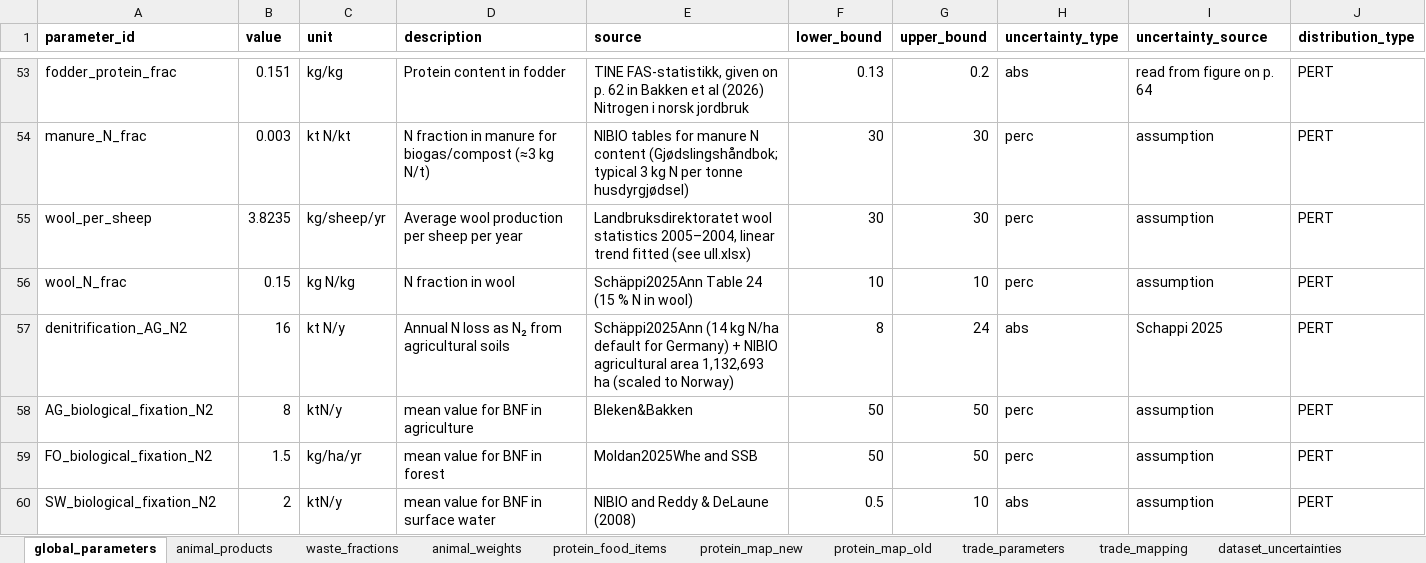
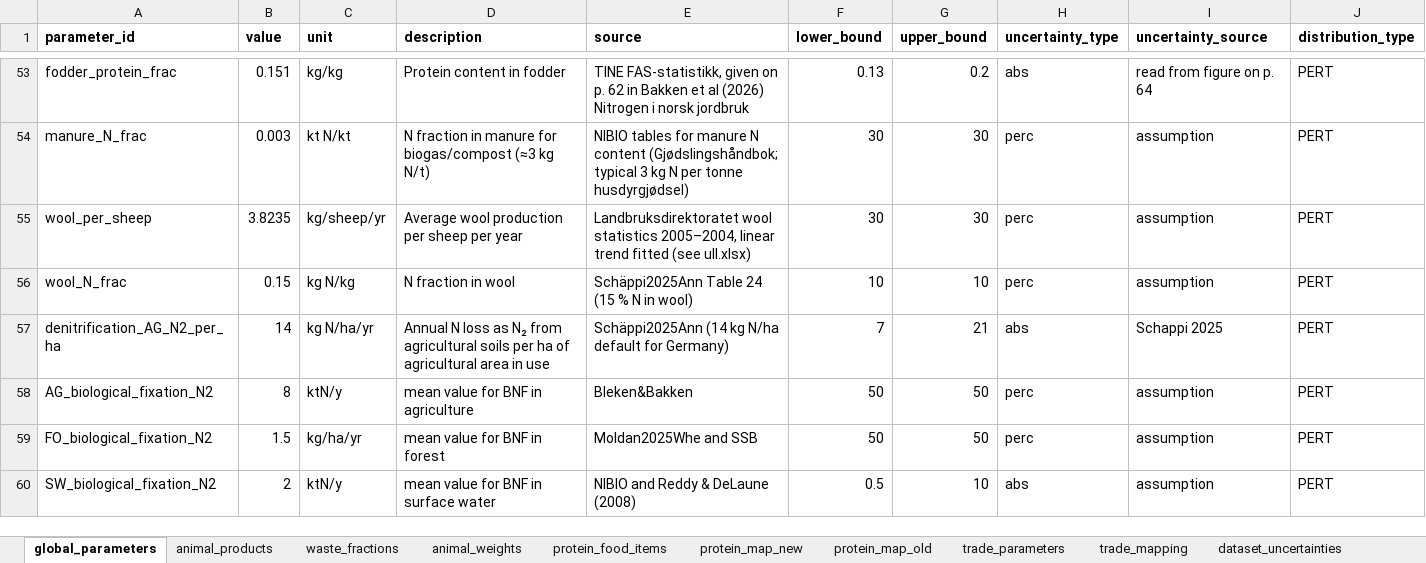
Before and after one commit to aroyne/NitrogenBudsjett, an Excel workbook: parameters/N_parameters.xlsx, sheet global_parameters, drawn as a sheet; only a part is shown, gaps mark what is left out; values as stored, in another font and other column widths than the file's, no borders; removed rows and columns are numbered as before the commit, all else as after; the diff names each change by its address in the sheet, - before the commit and + after, or states it on an @@ line.

```diff
--- a/parameters/N_parameters.xlsx (sheet global_parameters)
+++ b/parameters/N_parameters.xlsx (sheet global_parameters)
-row 57: denitrification_AG_N2 | 16 | kt N/y | Annual N loss as N₂ from agricultural soils | Schäppi2025Ann (14 kg N/ha default for Germany) + NIBIO agricultural area 1,132,693 ha (scaled to Norway) | 8 | 24 | abs | Schappi 2025 | PERT
+row 57: denitrification_AG_N2_per_ha | 14 | kg N/ha/yr | Annual N loss as N₂ from agricultural soils per ha of agricultural area in use | Schäppi2025Ann (14 kg N/ha default for Germany) | 7 | 21 | abs | Schappi 2025 | PERT
```
Also changed, not shown: sheet animal_weights, sheet dataset_uncertainties, 21 other files.
